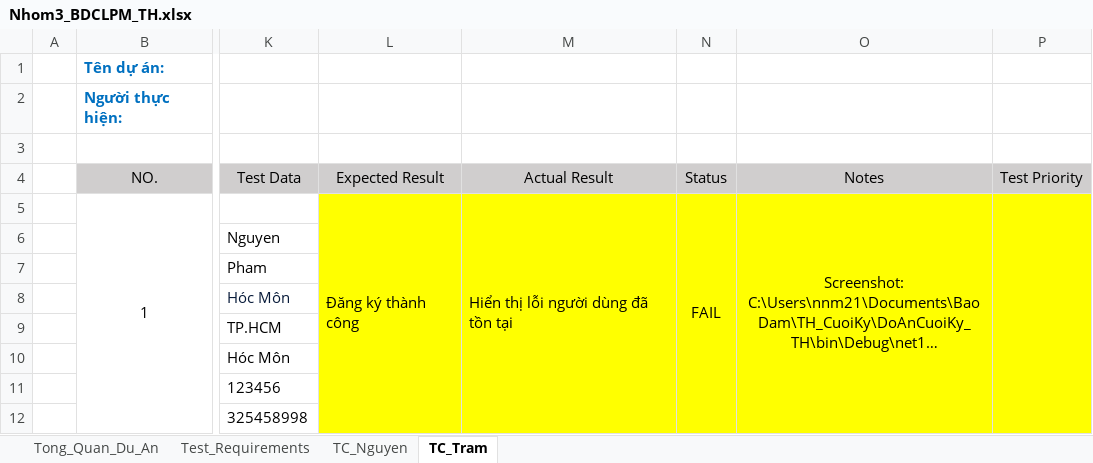
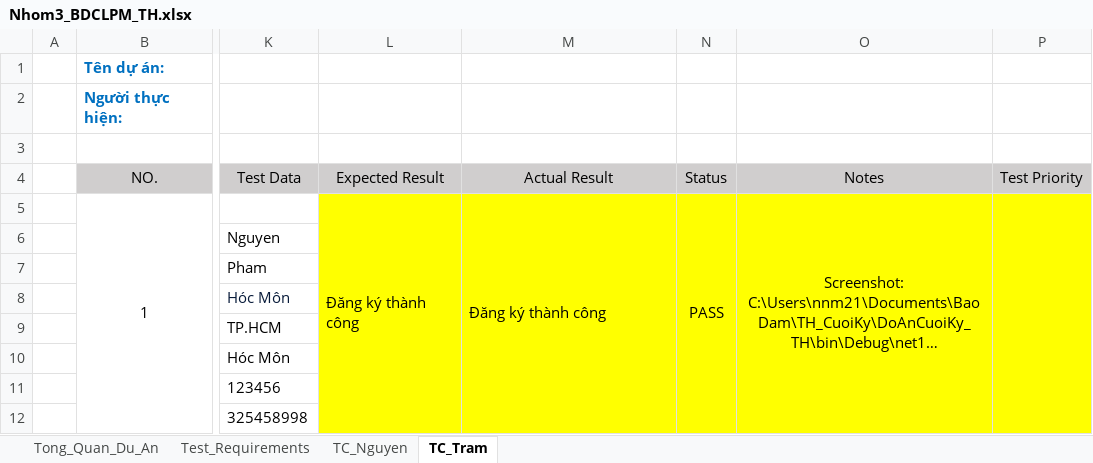
Before and after one commit to pn-knguyen/BDCLPM_DoAnCuoiKy_TH, an Excel workbook: Nhom3_BDCLPM_TH.xlsx, sheet TC_Tram, drawn as a sheet; only a part is shown, gaps mark what is left out; long unchanged cells end in …; values as stored, in another font and other column widths than the file's, no borders; the diff names each change by its address in the sheet, - before the commit and + after, or states it on an @@ line.

Commit message:
Update execl file

```diff
--- a/Nhom3_BDCLPM_TH.xlsx (sheet TC_Tram)
+++ b/Nhom3_BDCLPM_TH.xlsx (sheet TC_Tram)
-M5: Hiển thị lỗi người dùng đã tồn tại
+M5: Đăng ký thành công
-N5: FAIL
+N5: PASS
```
